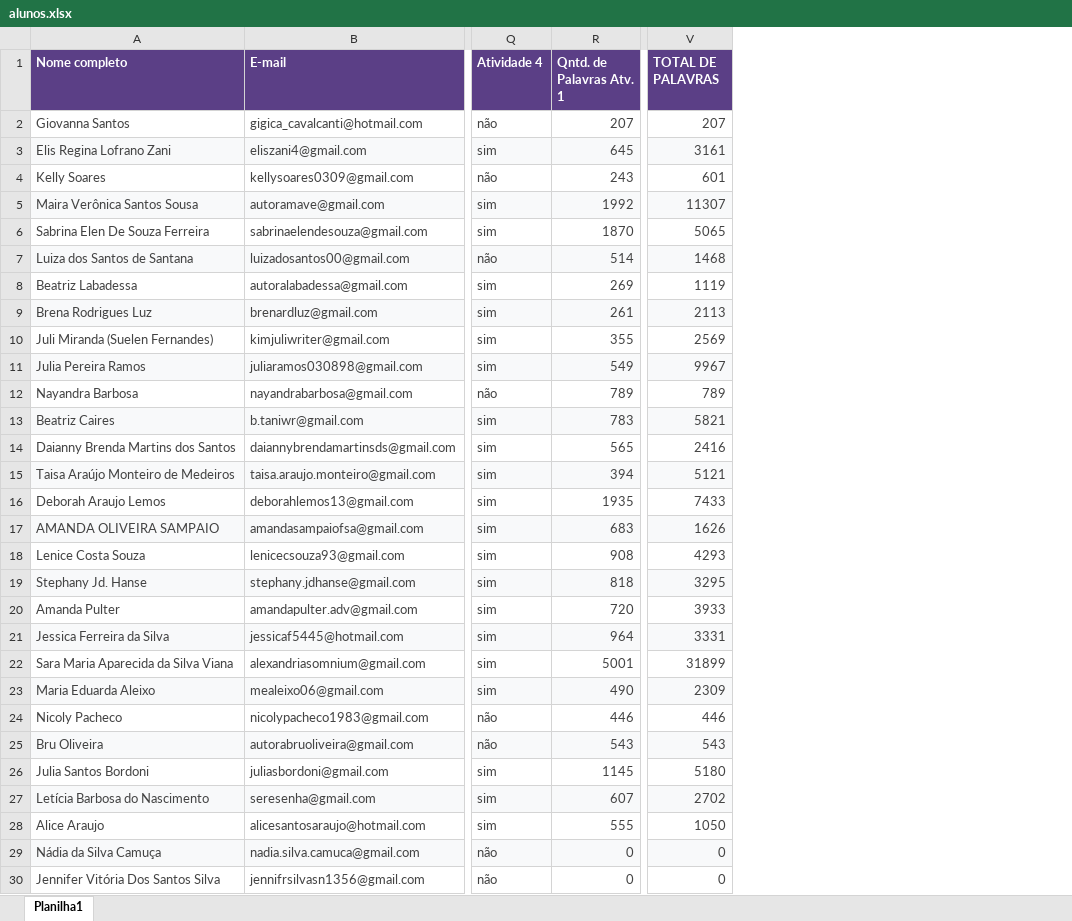
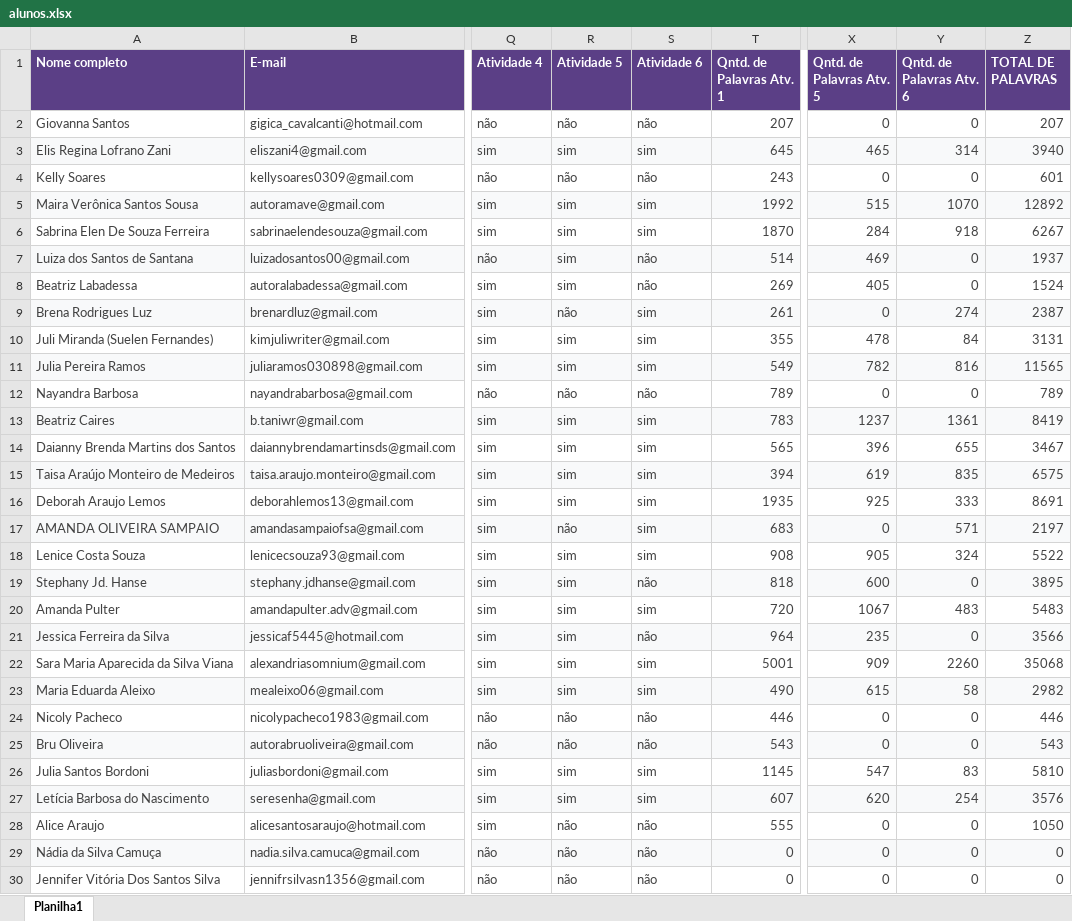
Before and after one commit to leticialair/latelie_de_verao, an Excel workbook: alunos.xlsx, sheet Planilha1, drawn as a sheet; only a part is shown, gaps mark what is left out; values as stored, in another font and other column widths than the file's, no borders; addresses are those after the commit; the diff covers the shown part only; the diff names each change by its address in the sheet, - before the commit and + after, or states it on an @@ line.

```diff
--- a/alunos.xlsx (sheet Planilha1)
+++ b/alunos.xlsx (sheet Planilha1)
+column R (Atividade 5), rows 2-30: não | sim | não | sim | sim | sim | sim | não | sim | sim | não | sim | sim | sim | sim | não | sim | sim | sim | sim | sim | sim | não | não | sim | sim | não | não | não
+column S (Atividade 6), rows 2-30: não | sim | não | sim | sim | não | não | sim | sim | sim | não | sim | sim | sim | sim | sim | sim | não | sim | não | sim | sim | não | não | sim | sim | não | não | não
+column X (Qntd. de Palavras Atv. 5), rows 2-30: 0 | 465 | 0 | 515 | 284 | 469 | 405 | 0 | 478 | 782 | 0 | 1237 | 396 | 619 | 925 | 0 | 905 | 600 | 1067 | 235 | 909 | 615 | 0 | 0 | 547 | 620 | 0 | 0 | 0
+column Y (Qntd. de Palavras Atv. 6), rows 2-30: 0 | 314 | 0 | 1070 | 918 | 0 | 0 | 274 | 84 | 816 | 0 | 1361 | 655 | 835 | 333 | 571 | 324 | 0 | 483 | 0 | 2260 | 58 | 0 | 0 | 83 | 254 | 0 | 0 | 0
-Z3 (TOTAL DE PALAVRAS): 3161
+Z3 (TOTAL DE PALAVRAS): 3940
-Z5 (TOTAL DE PALAVRAS): 11307
+Z5 (TOTAL DE PALAVRAS): 12892
-Z6 (TOTAL DE PALAVRAS): 5065
+Z6 (TOTAL DE PALAVRAS): 6267
-Z7 (TOTAL DE PALAVRAS): 1468
+Z7 (TOTAL DE PALAVRAS): 1937
-Z8 (TOTAL DE PALAVRAS): 1119
+Z8 (TOTAL DE PALAVRAS): 1524
-Z9 (TOTAL DE PALAVRAS): 2113
+Z9 (TOTAL DE PALAVRAS): 2387
-Z10 (TOTAL DE PALAVRAS): 2569
+Z10 (TOTAL DE PALAVRAS): 3131
-Z11 (TOTAL DE PALAVRAS): 9967
+Z11 (TOTAL DE PALAVRAS): 11565
-Z13 (TOTAL DE PALAVRAS): 5821
+Z13 (TOTAL DE PALAVRAS): 8419
-Z14 (TOTAL DE PALAVRAS): 2416
+Z14 (TOTAL DE PALAVRAS): 3467
-Z15 (TOTAL DE PALAVRAS): 5121
+Z15 (TOTAL DE PALAVRAS): 6575
-Z16 (TOTAL DE PALAVRAS): 7433
+Z16 (TOTAL DE PALAVRAS): 8691
-Z17 (TOTAL DE PALAVRAS): 1626
+Z17 (TOTAL DE PALAVRAS): 2197
-Z18 (TOTAL DE PALAVRAS): 4293
+Z18 (TOTAL DE PALAVRAS): 5522
-Z19 (TOTAL DE PALAVRAS): 3295
+Z19 (TOTAL DE PALAVRAS): 3895
-Z20 (TOTAL DE PALAVRAS): 3933
+Z20 (TOTAL DE PALAVRAS): 5483
-Z21 (TOTAL DE PALAVRAS): 3331
+Z21 (TOTAL DE PALAVRAS): 3566
-Z22 (TOTAL DE PALAVRAS): 31899
+Z22 (TOTAL DE PALAVRAS): 35068
-Z23 (TOTAL DE PALAVRAS): 2309
+Z23 (TOTAL DE PALAVRAS): 2982
-Z26 (TOTAL DE PALAVRAS): 5180
+Z26 (TOTAL DE PALAVRAS): 5810
-Z27 (TOTAL DE PALAVRAS): 2702
+Z27 (TOTAL DE PALAVRAS): 3576
```
Also changed, not shown: 17 edited cells elsewhere in this sheet, 29 other files.
